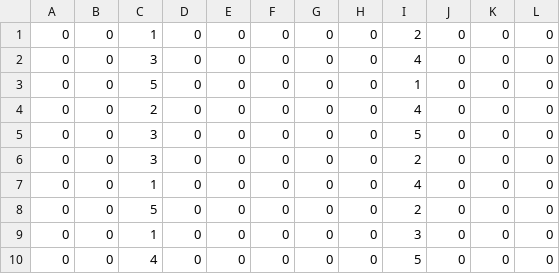
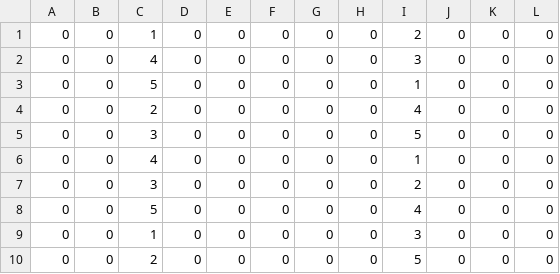
Before and after one commit to Team6083/cheesy-arena, a CSV file: schedules/5_4.csv, drawn as a sheet.

Commit message:
[fix] Fix schedule

```diff
--- a/schedules/5_4.csv
+++ b/schedules/5_4.csv
@@ -1,3 +1,3 @@
 0,0,1,0,0,0,0,0,2,0,0,0
-0,0,3,0,0,0,0,0,4,0,0,0
+0,0,4,0,0,0,0,0,3,0,0,0
 0,0,5,0,0,0,0,0,1,0,0,0
@@ -5,6 +5,6 @@
 0,0,3,0,0,0,0,0,5,0,0,0
+0,0,4,0,0,0,0,0,1,0,0,0
 0,0,3,0,0,0,0,0,2,0,0,0
-0,0,1,0,0,0,0,0,4,0,0,0
-0,0,5,0,0,0,0,0,2,0,0,0
+0,0,5,0,0,0,0,0,4,0,0,0
 0,0,1,0,0,0,0,0,3,0,0,0
-0,0,4,0,0,0,0,0,5,0,0,0
+0,0,2,0,0,0,0,0,5,0,0,0
```
Also changed, not shown: 3 other files.
